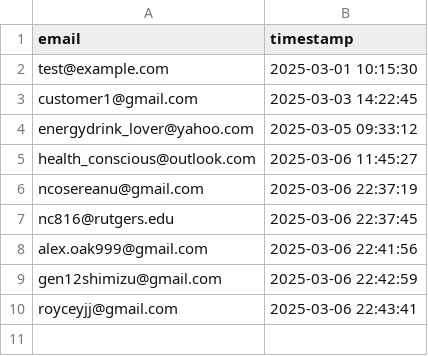
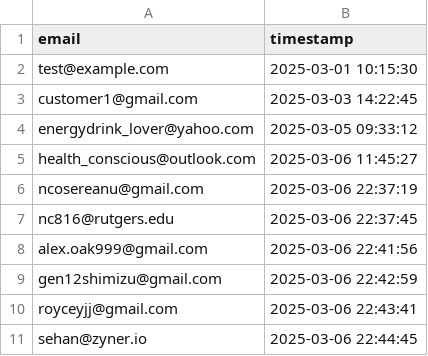
Before and after one commit to drinkitza/drinkitza, a CSV file: emails/waitlist.csv, drawn as a sheet.

Commit message:
Add email: sehan@zyner.io

```diff
--- a/emails/waitlist.csv
+++ b/emails/waitlist.csv
@@ -10 +10,2 @@ gen12shimizu@gmail.com,2025-03-06 22:42:59
 royceyjj@gmail.com,2025-03-06 22:43:41
+sehan@zyner.io,2025-03-06 22:44:45
```
